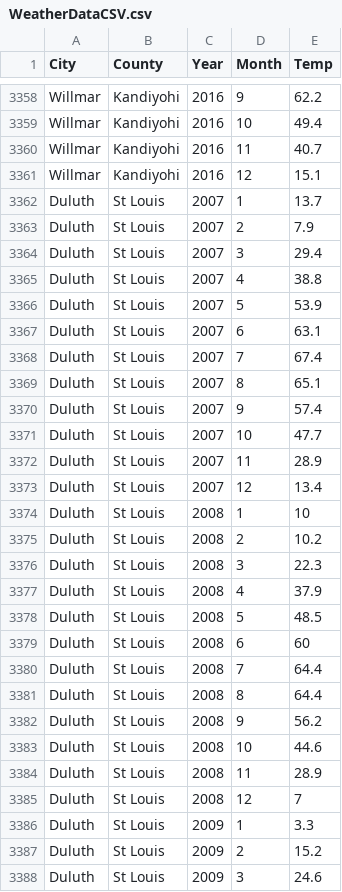
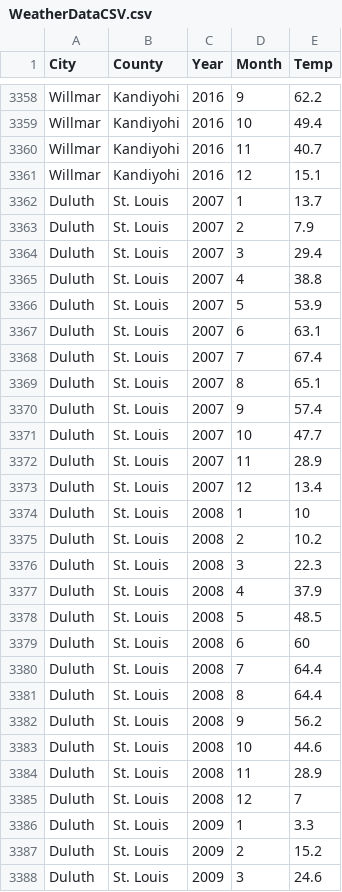
Before and after one commit to Carl2020/Sandbox, a CSV file: Resources/WeatherDataCSV.csv, drawn as a sheet; only a part is shown, gaps mark what is left out; the diff covers the shown part only.

Commit message:
updated Resources folder

```diff
--- a/Resources/WeatherDataCSV.csv
+++ b/Resources/WeatherDataCSV.csv
@@ -3361,28 +3361,28 @@ Willmar,Kandiyohi,2016,11,40.7
 Willmar,Kandiyohi,2016,12,15.1
-Duluth,St Louis,2007,1,13.7
-Duluth,St Louis,2007,2,7.9
-Duluth,St Louis,2007,3,29.4
-Duluth,St Louis,2007,4,38.8
-Duluth,St Louis,2007,5,53.9
-Duluth,St Louis,2007,6,63.1
-Duluth,St Louis,2007,7,67.4
-Duluth,St Louis,2007,8,65.1
-Duluth,St Louis,2007,9,57.4
-Duluth,St Louis,2007,10,47.7
-Duluth,St Louis,2007,11,28.9
-Duluth,St Louis,2007,12,13.4
-Duluth,St Louis,2008,1,10
-Duluth,St Louis,2008,2,10.2
-Duluth,St Louis,2008,3,22.3
-Duluth,St Louis,2008,4,37.9
-Duluth,St Louis,2008,5,48.5
-Duluth,St Louis,2008,6,60
-Duluth,St Louis,2008,7,64.4
-Duluth,St Louis,2008,8,64.4
-Duluth,St Louis,2008,9,56.2
-Duluth,St Louis,2008,10,44.6
-Duluth,St Louis,2008,11,28.9
-Duluth,St Louis,2008,12,7
-Duluth,St Louis,2009,1,3.3
-Duluth,St Louis,2009,2,15.2
-Duluth,St Louis,2009,3,24.6
+Duluth,St. Louis,2007,1,13.7
+Duluth,St. Louis,2007,2,7.9
+Duluth,St. Louis,2007,3,29.4
+Duluth,St. Louis,2007,4,38.8
+Duluth,St. Louis,2007,5,53.9
+Duluth,St. Louis,2007,6,63.1
+Duluth,St. Louis,2007,7,67.4
+Duluth,St. Louis,2007,8,65.1
+Duluth,St. Louis,2007,9,57.4
+Duluth,St. Louis,2007,10,47.7
+Duluth,St. Louis,2007,11,28.9
+Duluth,St. Louis,2007,12,13.4
+Duluth,St. Louis,2008,1,10
+Duluth,St. Louis,2008,2,10.2
+Duluth,St. Louis,2008,3,22.3
+Duluth,St. Louis,2008,4,37.9
+Duluth,St. Louis,2008,5,48.5
+Duluth,St. Louis,2008,6,60
+Duluth,St. Louis,2008,7,64.4
+Duluth,St. Louis,2008,8,64.4
+Duluth,St. Louis,2008,9,56.2
+Duluth,St. Louis,2008,10,44.6
+Duluth,St. Louis,2008,11,28.9
+Duluth,St. Louis,2008,12,7
+Duluth,St. Louis,2009,1,3.3
+Duluth,St. Louis,2009,2,15.2
+Duluth,St. Louis,2009,3,24.6
```
Also changed, not shown: 93 edited cells elsewhere in this file, 3 other files.
